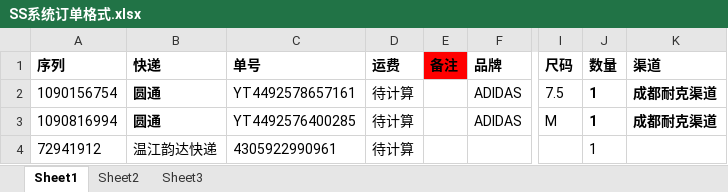
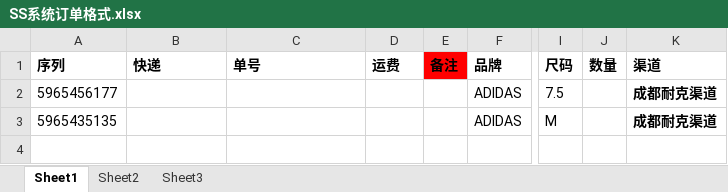
Before and after one commit to endureTang/aite, an Excel workbook: wd-admin-web/src/main/webapp/upload/excelFile/SS系统订单格式.xlsx, sheet Sheet1, drawn as a sheet; only a part is shown, gaps mark what is left out; values as stored, in another font and other column widths than the file's, no borders; conditional formats not drawn; rows hold the shown columns only; the diff names each change by its address in the sheet, - before the commit and + after, or states it on an @@ line.

```diff
--- a/wd-admin-web/src/main/webapp/upload/excelFile/SS系统订单格式.xlsx (sheet Sheet1)
+++ b/wd-admin-web/src/main/webapp/upload/excelFile/SS系统订单格式.xlsx (sheet Sheet1)
-A2 (序列): 1090156754
+A2 (序列): 5965456177
-B2:B3 (快递): 圆通
+B2:B3 (快递): (empty)
-C2 (单号): YT4492578657161
+C2 (单号): (empty)
-D2:D3 (运费): 待计算
+D2:D3 (运费): (empty)
-J2:J3 (数量): 1
+J2:J3 (数量): (empty)
-A3 (序列): 1090816994
+A3 (序列): 5965435135
-C3 (单号): YT4492576400285
+C3 (单号): (empty)
-row 4: 72941912 | 温江韵达快递 | 4305922990961 | 待计算 |  |  |  | 1
```
Also changed, not shown: 7 other files.
